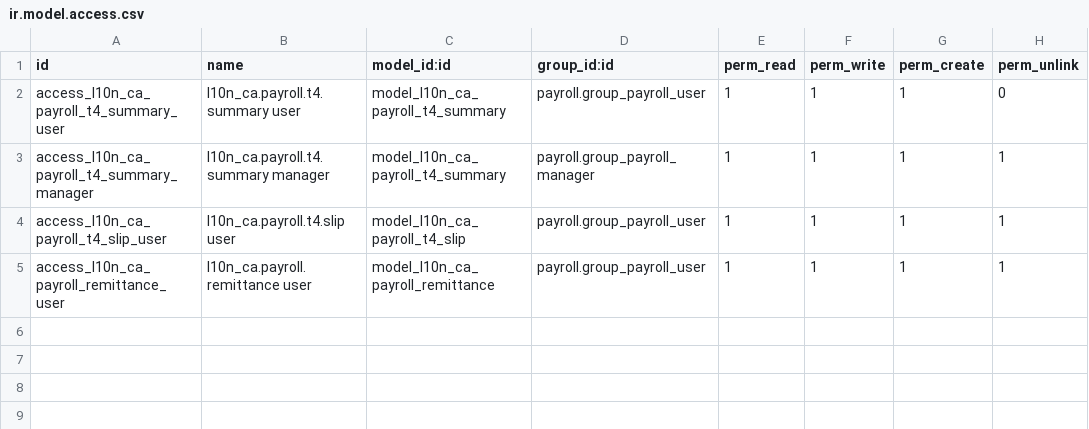
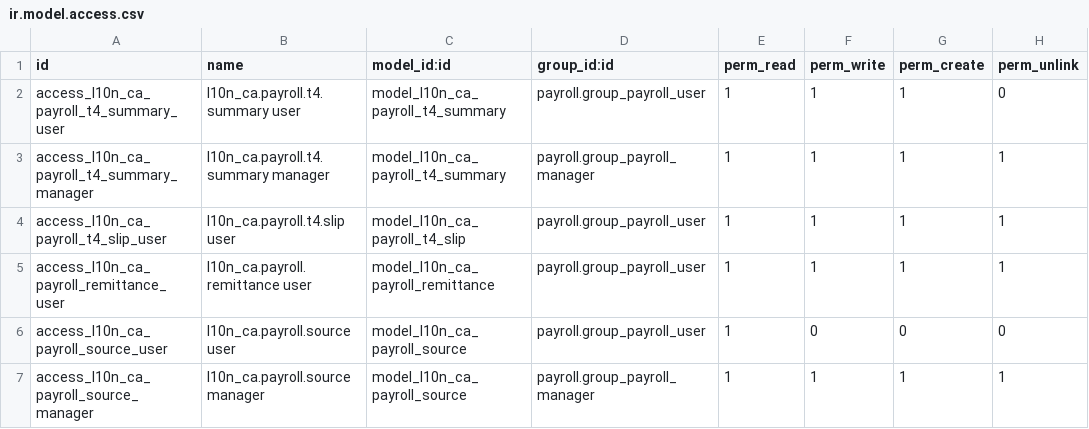
Before and after one commit to ERPLibre/l10n-canada, a CSV file: l10n_ca_payroll/security/ir.model.access.csv, drawn as a sheet.

```diff
--- a/l10n_ca_payroll/security/ir.model.access.csv
+++ b/l10n_ca_payroll/security/ir.model.access.csv
@@ -5 +5,3 @@ access_l10n_ca_payroll_t4_slip_user,l10n_ca.payroll.t4.slip user,model_l10n_ca_p
 access_l10n_ca_payroll_remittance_user,l10n_ca.payroll.remittance user,model_l10n_ca_payroll_remittance,payroll.group_payroll_user,1,1,1,1
+access_l10n_ca_payroll_source_user,l10n_ca.payroll.source user,model_l10n_ca_payroll_source,payroll.group_payroll_user,1,0,0,0
+access_l10n_ca_payroll_source_manager,l10n_ca.payroll.source manager,model_l10n_ca_payroll_source,payroll.group_payroll_manager,1,1,1,1
```
Also changed, not shown: 22 other files.
